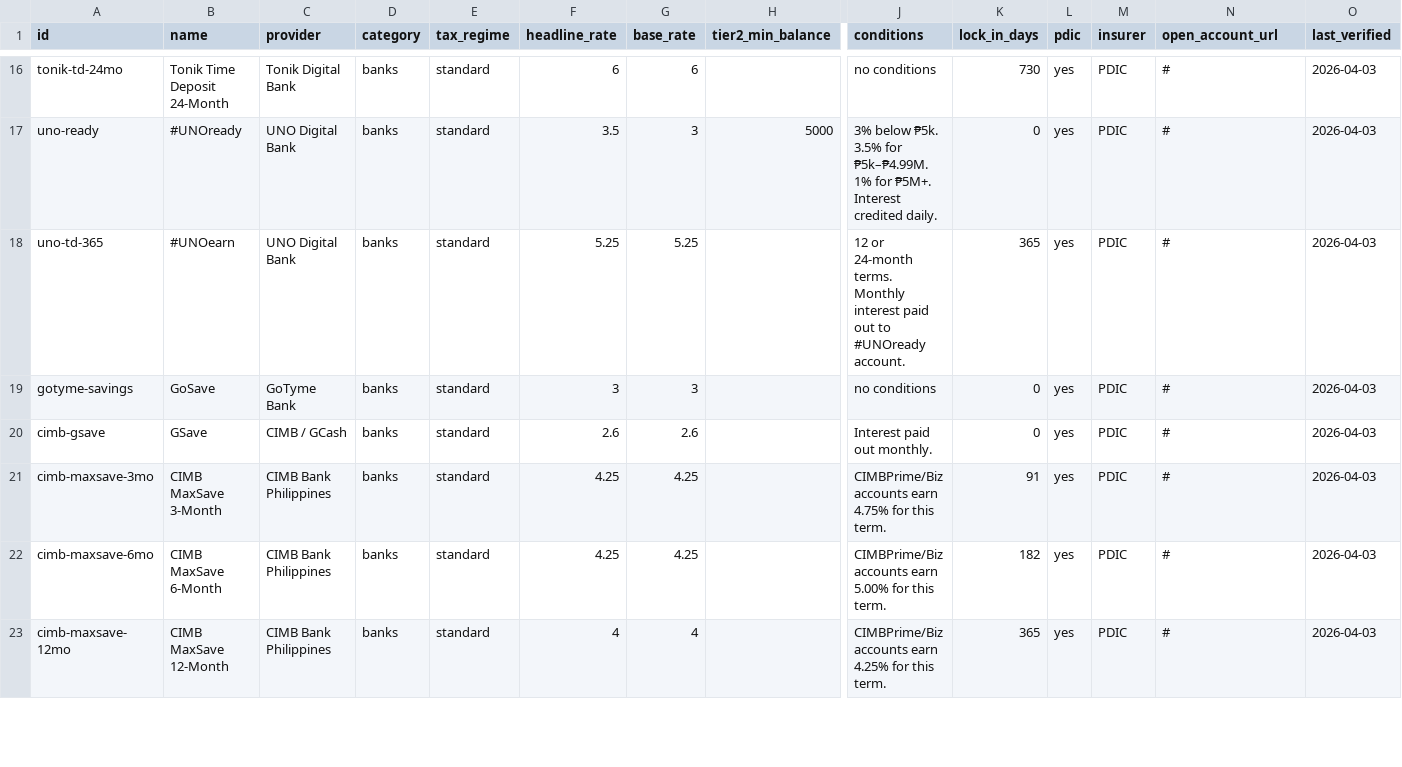
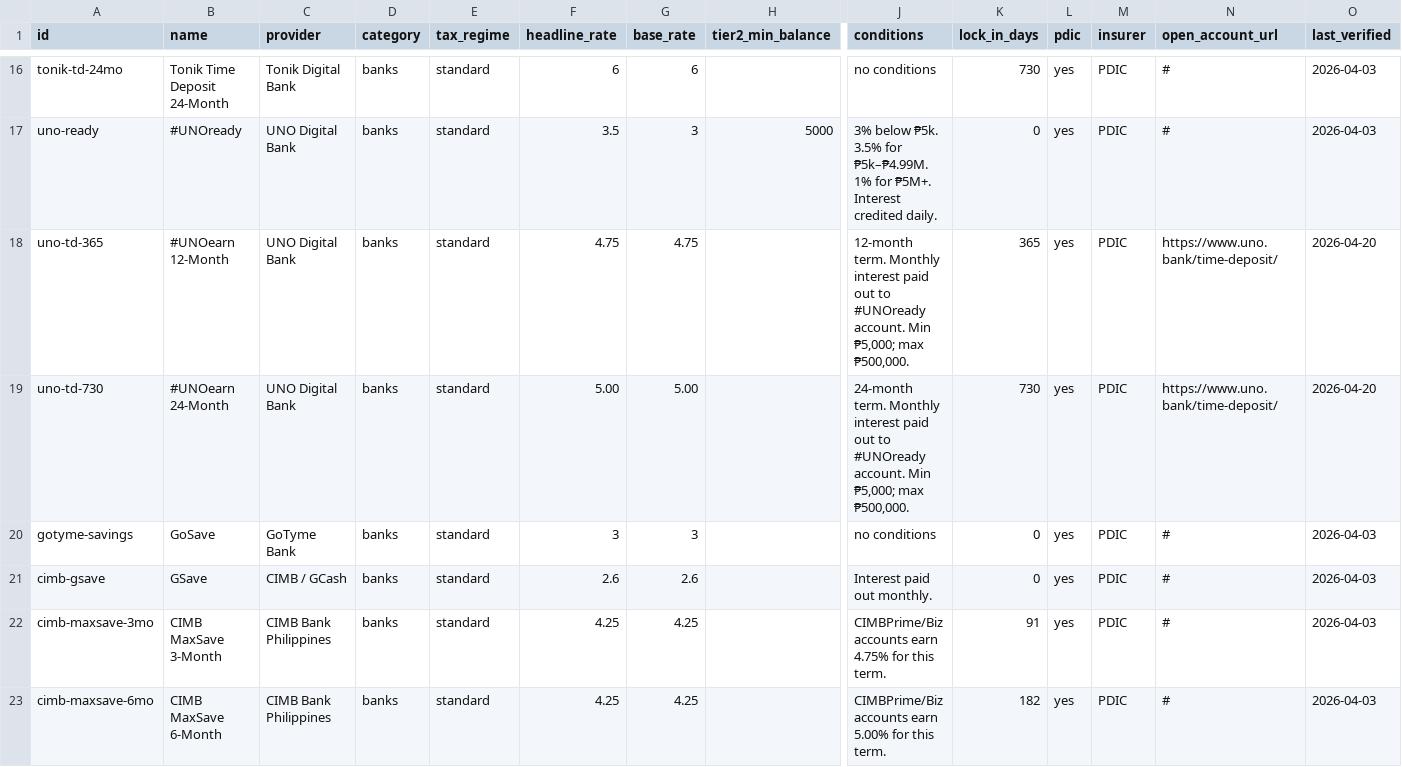
Before and after one commit to gotruva/truva, a CSV file: data/rates.csv, drawn as a sheet; only a part is shown, gaps mark what is left out; the shorter side is filled out with more unchanged rows; rows hold the shown columns only; the diff names each change by its address in the sheet, - before the commit and + after, or states it on an @@ line.

Commit message:
fix: update UNOearn public rates

```diff
--- a/data/rates.csv
+++ b/data/rates.csv
-B18 (name): #UNOearn
+B18 (name): #UNOearn 12-Month
-F18 (headline_rate): 5.25
+F18 (headline_rate): 4.75
-G18 (base_rate): 5.25
+G18 (base_rate): 4.75
-J18 (conditions): 12 or 24-month terms. Monthly interest paid out to #UNOready account.
+J18 (conditions): 12-month term. Monthly interest paid out to #UNOready account. Min ₱5,000; max ₱500,000.
-N18 (open_account_url): #
+N18 (open_account_url): https://www.uno.bank/time-deposit/
-O18 (last_verified): 2026-04-03
+O18 (last_verified): 2026-04-20
+row 19: uno-td-730 | #UNOearn 24-Month | UNO Digital Bank | banks | standard | 5.00 | 5.00 |  | 24-month term. Monthly interest paid out to #UNOready account. Min ₱5,000; max ₱500,000. | 730 | yes | PDIC | https://www.uno.bank/time-deposit/ | 2026-04-20
```
Also changed, not shown: 9 other files.
